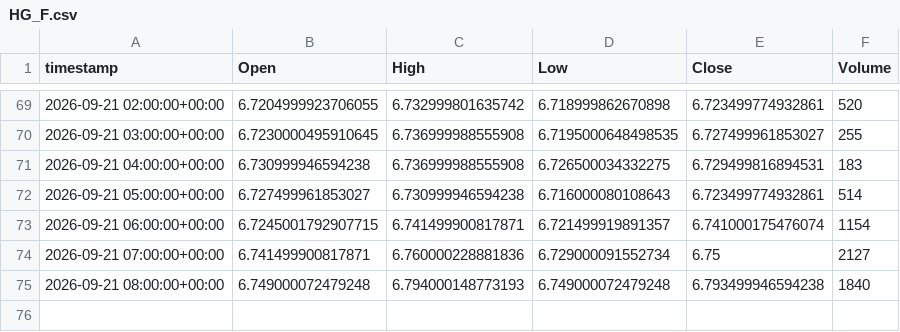
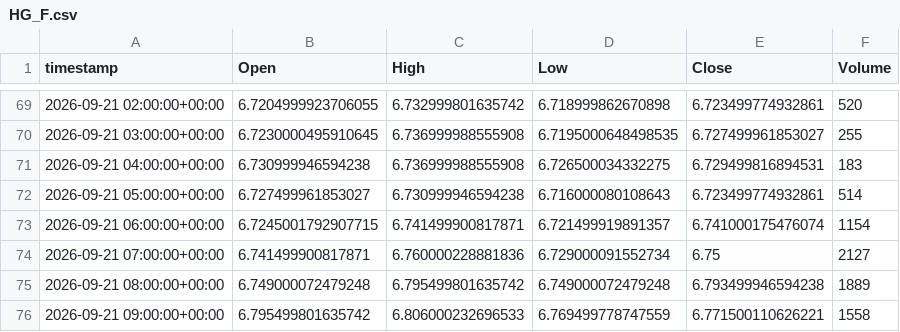
Before and after one commit to evsayar33-oss/tier1_quant_terminal, a CSV file: ohlcv_history/HG_F.csv, drawn as a sheet; only a part is shown, gaps mark what is left out.

```diff
--- a/ohlcv_history/HG_F.csv
+++ b/ohlcv_history/HG_F.csv
@@ -74,2 +74,3 @@ timestamp,Open,High,Low,Close,Volume
 2026-09-21 07:00:00+00:00,6.741499900817871,6.760000228881836,6.729000091552734,6.75,2127
-2026-09-21 08:00:00+00:00,6.749000072479248,6.794000148773193,6.749000072479248,6.793499946594238,1840
+2026-09-21 08:00:00+00:00,6.749000072479248,6.795499801635742,6.749000072479248,6.793499946594238,1889
+2026-09-21 09:00:00+00:00,6.795499801635742,6.806000232696533,6.769499778747559,6.771500110626221,1558
```
Also changed, not shown: ohlcv_history/CL_F.csv, ohlcv_history/DX-Y.NYB.csv, 23 other files.
